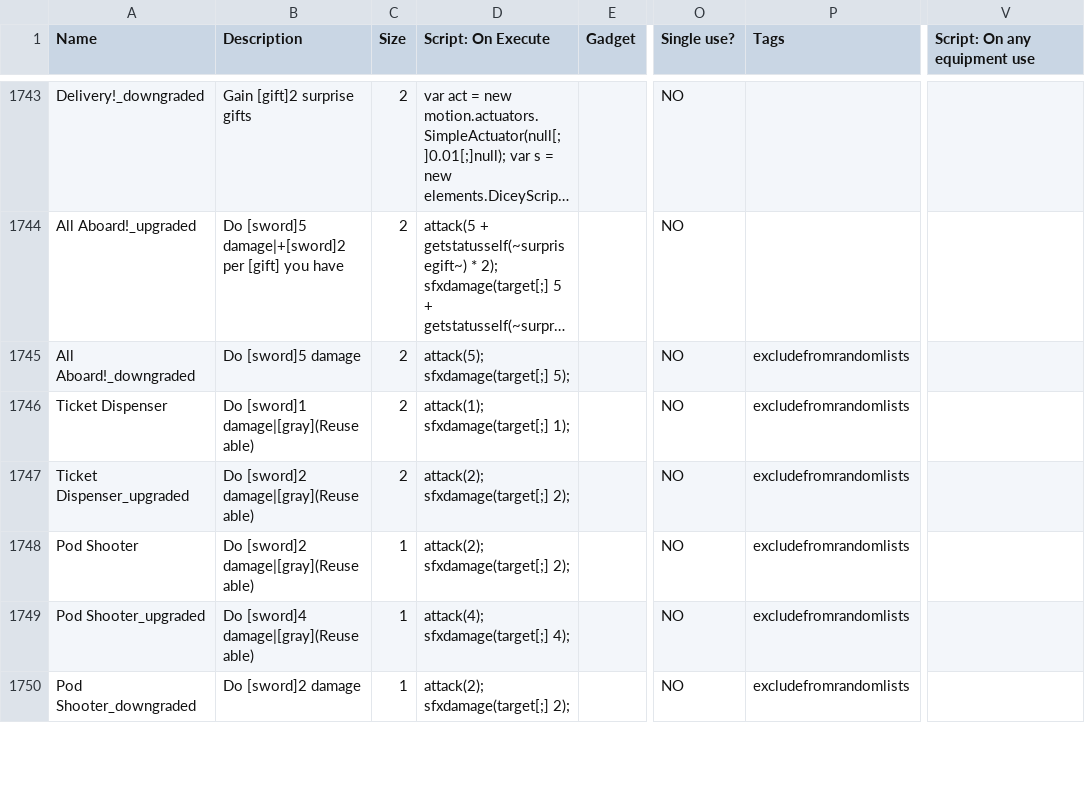
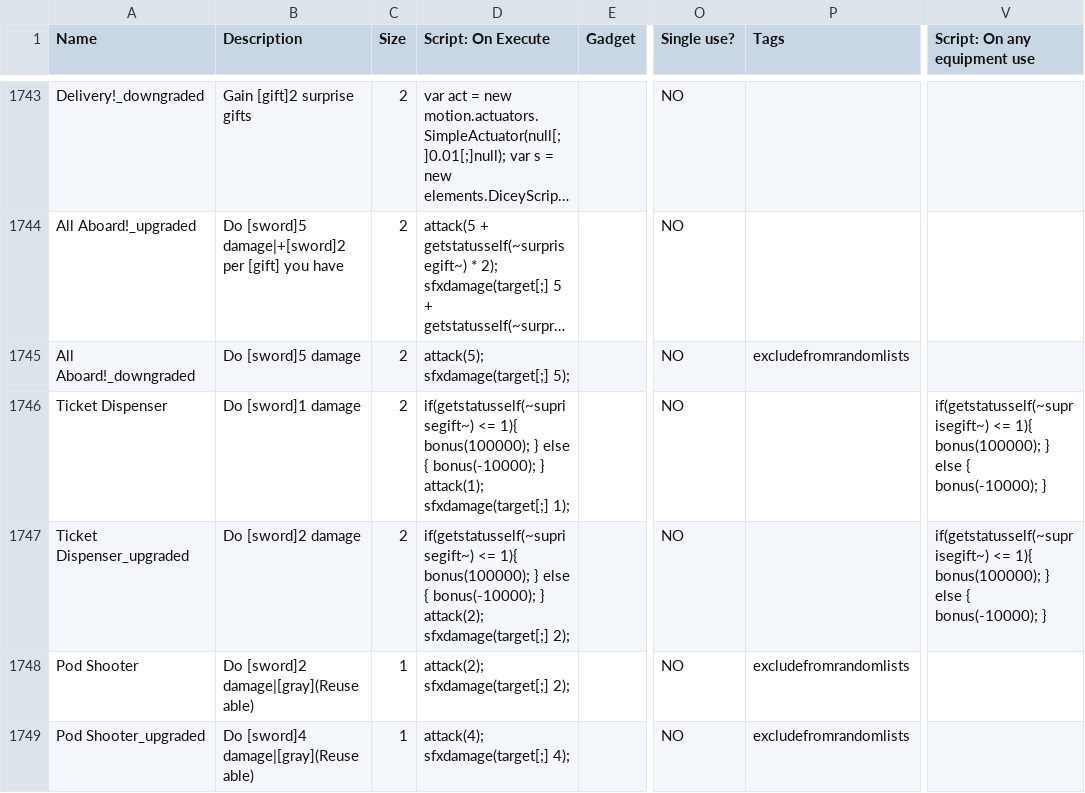
Before and after one commit to godisgoodmatt/christmasspecial, a CSV file: _append/data/text/equipment.csv, drawn as a sheet; only a part is shown, gaps mark what is left out; the shorter side is filled out with more unchanged rows; long unchanged cells end in …; the diff names each change by its address in the sheet, - before the commit and + after, or states it on an @@ line.

Commit message:
fix ticket dispenser

```diff
--- a/_append/data/text/equipment.csv
+++ b/_append/data/text/equipment.csv
-B1746 (Description): Do [sword]1 damage|[gray](Reuseable)
+B1746 (Description): Do [sword]1 damage
-D1746 (Script: On Execute): attack(1); sfxdamage(target[;]…
+D1746 (Script: On Execute): if(getstatusself(~suprisegift~) <= 1){ bonus(100000); } else { bonus(-10000); } attack(1); sfxdamage(target[;]…
-P1746:P1747 (Tags): excludefromrandomlists
+P1746:P1747 (Tags): (empty)
-V1746:V1747 (Script: On any equipment use): (empty)
+V1746:V1747 (Script: On any equipment use): if(getstatusself(~suprisegift~) <= 1){ bonus(100000); } else { bonus(-10000); }
-B1747 (Description): Do [sword]2 damage|[gray](Reuseable)
+B1747 (Description): Do [sword]2 damage
-D1747 (Script: On Execute): attack(2); sfxdamage(target[;]…
+D1747 (Script: On Execute): if(getstatusself(~suprisegift~) <= 1){ bonus(100000); } else { bonus(-10000); } attack(2); sfxdamage(target[;]…
```
